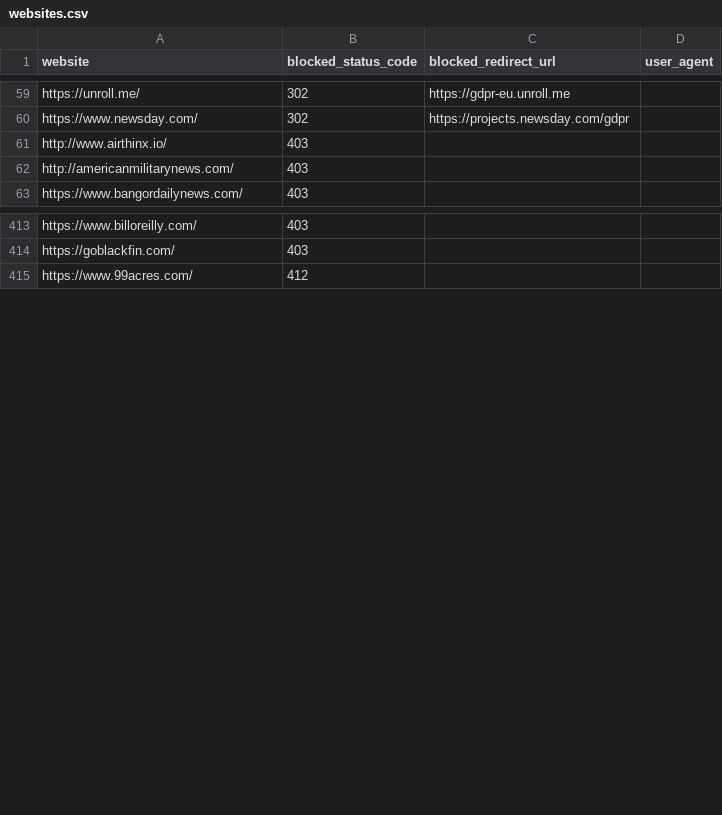
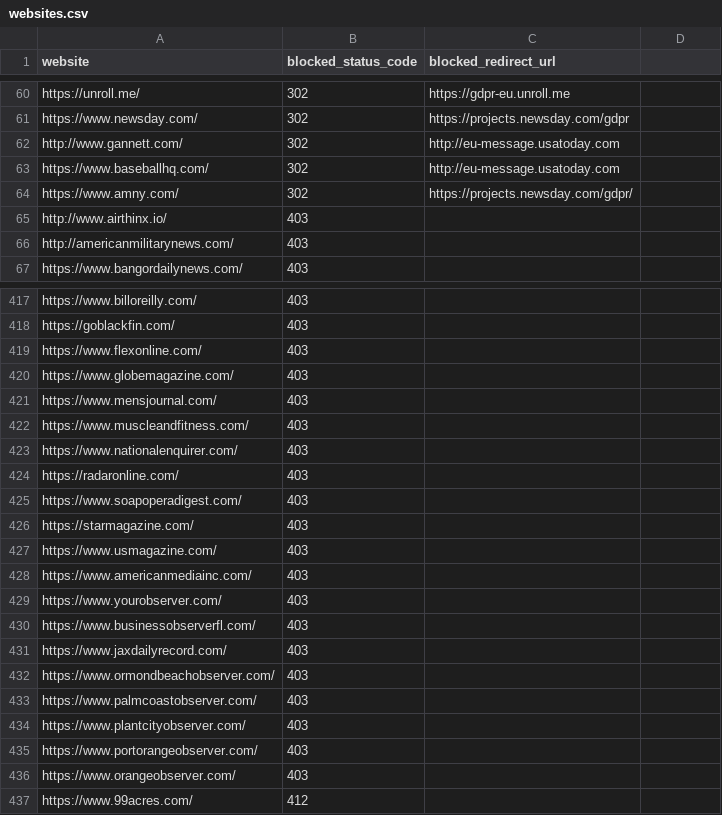
Before and after one commit to VerifiedJoseph/GDPR451, a CSV file: websites.csv, drawn as a sheet; only a part is shown, gaps mark what is left out; the diff covers the shown part only.

```diff
--- a/websites.csv
+++ b/websites.csv
@@ -1 +1 @@
-website,blocked_status_code,blocked_redirect_url,user_agent
+website,blocked_status_code,blocked_redirect_url
@@ -60,0 +62,3 @@ https://www.newsday.com/,302,https://projects.newsday.com/gdpr,
+http://www.gannett.com/,302,http://eu-message.usatoday.com
+https://www.baseballhq.com/,302,http://eu-message.usatoday.com
+https://www.amny.com/,302,https://projects.newsday.com/gdpr/
@@ -414,0 +419,18 @@ https://goblackfin.com/,403,,
+https://www.flexonline.com/,403,
+https://www.globemagazine.com/,403,
+https://www.mensjournal.com/,403,
+https://www.muscleandfitness.com/,403,
+https://www.nationalenquirer.com/,403,
+https://radaronline.com/,403,
+https://www.soapoperadigest.com/,403,
+https://starmagazine.com/,403,
+https://www.usmagazine.com/,403,
+https://www.americanmediainc.com/,403,
+https://www.yourobserver.com/,403,
+https://www.businessobserverfl.com/,403,
+https://www.jaxdailyrecord.com/,403,
+https://www.ormondbeachobserver.com/,403,
+https://www.palmcoastobserver.com/,403,
+https://www.plantcityobserver.com/,403,
+https://www.portorangeobserver.com/,403,
+https://www.orangeobserver.com/,403,
```
Also changed, not shown: 26 added rows elsewhere in this file.
